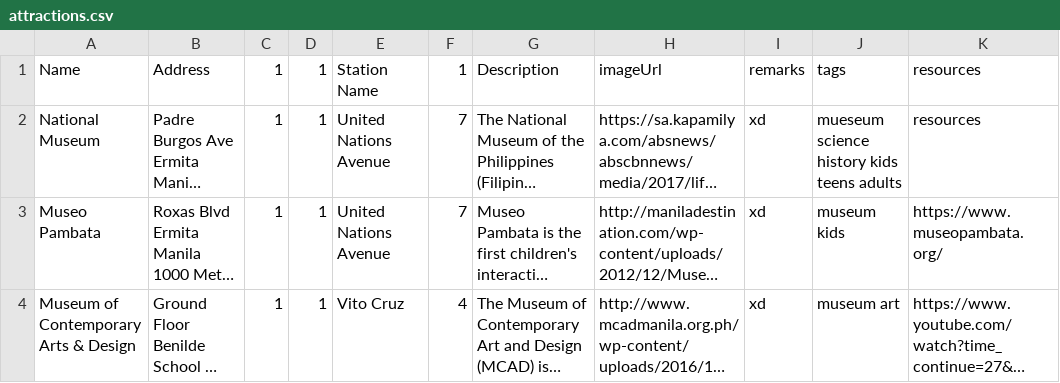
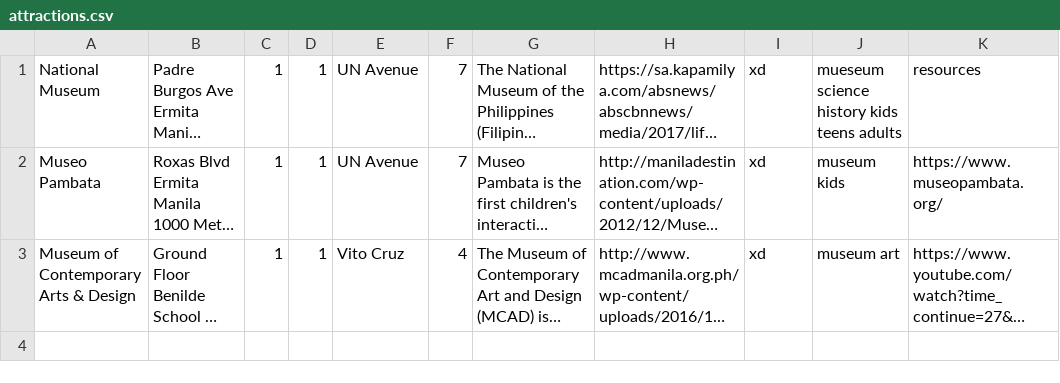
Before and after one commit to jetsalinas/bantay-sakay-api, a CSV file: attractions.csv, drawn as a sheet; long unchanged cells end in …; removed rows and columns are numbered as before the commit, all else as after; the diff names each change by its address in the sheet, - before the commit and + after, or states it on an @@ line.

Commit message:
Added attractions per station api

```diff
--- a/attractions.csv
+++ b/attractions.csv
-row 1: Name | Address | 1 | 1 | Station Name | 1 | Description | imageUrl | remarks | tags | resources
-E1:E2: United Nations Avenue
+E1:E2: UN Avenue
```
Also changed, not shown: 2 other files.
